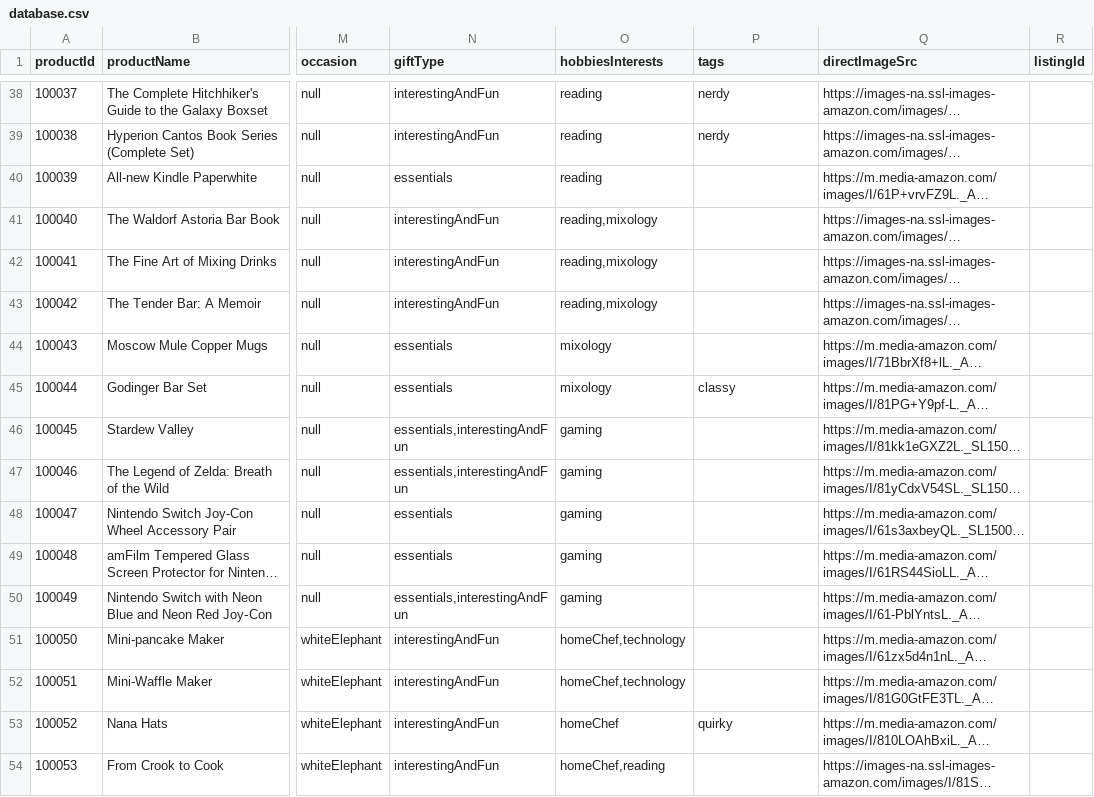
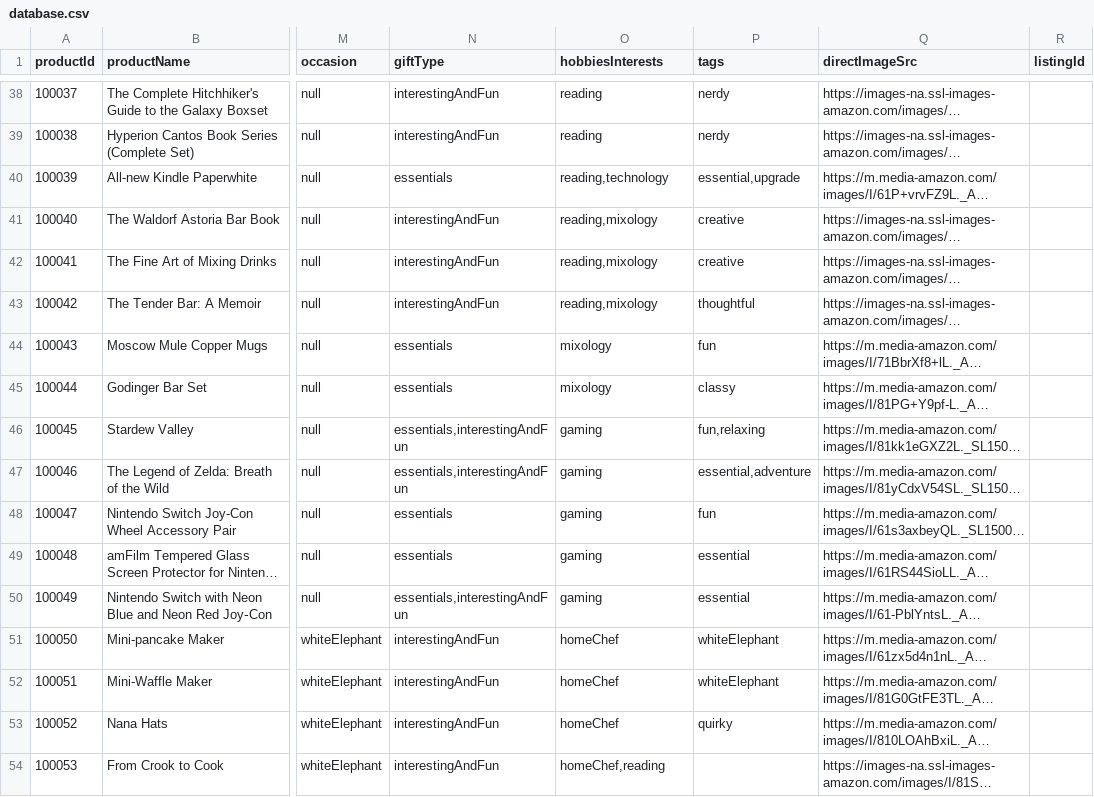
Before and after one commit to Bgorson/giftology, a CSV file: database.csv, drawn as a sheet; only a part is shown, gaps mark what is left out; long unchanged cells end in …; the diff covers the shown part only; the diff names each change by its address in the sheet, - before the commit and + after, or states it on an @@ line.

```diff
--- a/database.csv
+++ b/database.csv
-O40 (hobbiesInterests): reading
+O40 (hobbiesInterests): reading,technology
-P40 (tags): (empty)
+P40 (tags): essential,upgrade
-P41:P42 (tags): (empty)
+P41:P42 (tags): creative
-P43 (tags): (empty)
+P43 (tags): thoughtful
-P44 (tags): (empty)
+P44 (tags): fun
-P46 (tags): (empty)
+P46 (tags): fun,relaxing
-P47 (tags): (empty)
+P47 (tags): essential,adventure
-P48 (tags): (empty)
+P48 (tags): fun
-P49:P50 (tags): (empty)
+P49:P50 (tags): essential
-O51:O52 (hobbiesInterests): homeChef,technology
+O51:O52 (hobbiesInterests): homeChef
-P51:P52 (tags): (empty)
+P51:P52 (tags): whiteElephant
```
Also changed, not shown: 71 edited cells elsewhere in this file, 21 other files.
